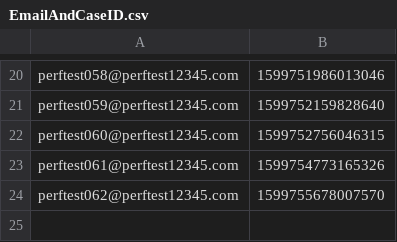
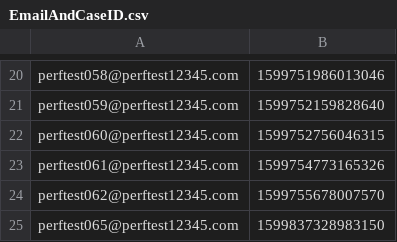
Before and after one commit to uk-gov-mirror/hmcts.probate-performance, a CSV file: EmailAndCaseID.csv, drawn as a sheet; only a part is shown, gaps mark what is left out.

Commit message:
Randomising case data such as names addresses and emails

```diff
--- a/EmailAndCaseID.csv
+++ b/EmailAndCaseID.csv
@@ -24 +24,2 @@ perftest061@perftest12345.com,1599754773165326
 perftest062@perftest12345.com,1599755678007570
+perftest065@perftest12345.com,1599837328983150
```
Also changed, not shown: src/gatling/resources/probate_execOne_logins.csv, 5 other files.
